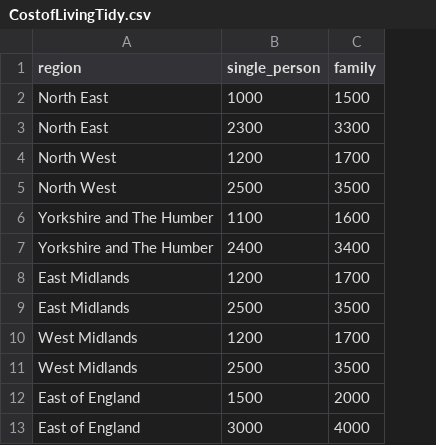
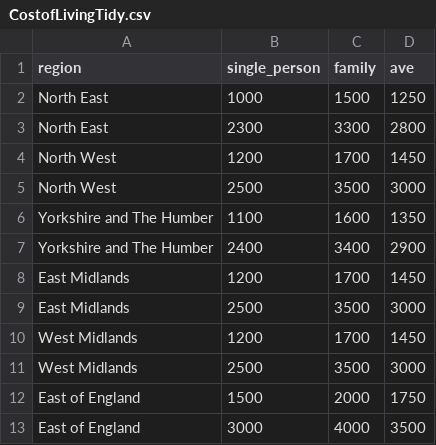
Before and after one commit to AishaMohamed2/Data, a CSV file: CostofLivingTidy.csv, drawn as a sheet; only a part is shown; the diff names each change by its address in the sheet, - before the commit and + after, or states it on an @@ line.

Commit message:
Add files via upload

```diff
--- a/CostofLivingTidy.csv
+++ b/CostofLivingTidy.csv
+column D (ave), rows 2-13: 1250 | 2800 | 1450 | 3000 | 1350 | 2900 | 1450 | 3000 | 1450 | 3000 | 1750 | 3500
```
